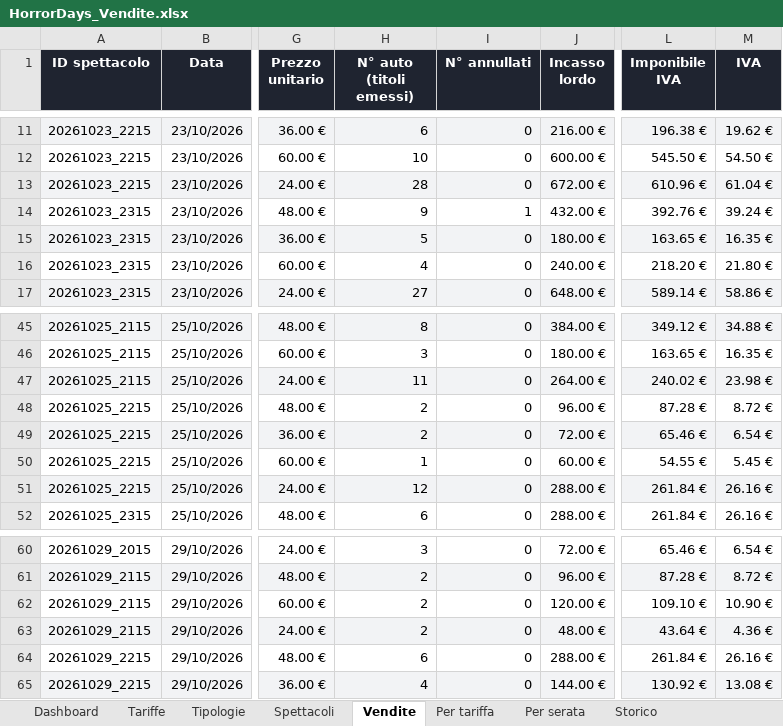
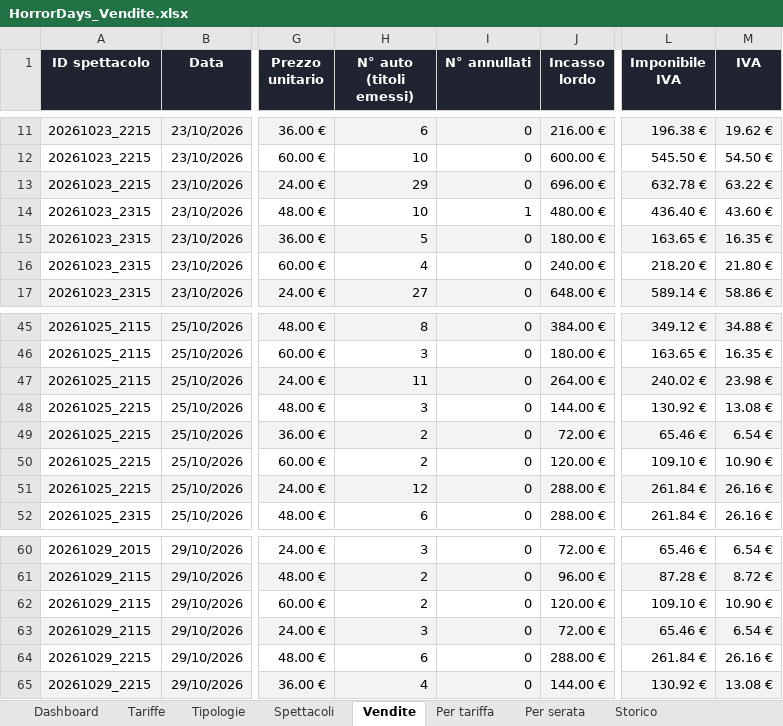
Before and after one commit to boostcreativeai-prog/HorrorDays, an Excel workbook: data/HorrorDays_Vendite.xlsx, sheet Vendite, drawn as a sheet; only a part is shown, gaps mark what is left out; values as stored, in another font and other column widths than the file's, no borders; the diff names each change by its address in the sheet, - before the commit and + after, or states it on an @@ line.

Commit message:
Report vendite 23/10/2026 15:15

```diff
--- a/data/HorrorDays_Vendite.xlsx (sheet Vendite)
+++ b/data/HorrorDays_Vendite.xlsx (sheet Vendite)
-H13 (N° auto (titoli emessi)): 28
+H13 (N° auto (titoli emessi)): 29
-J13 (Incasso lordo): 672.00 €
+J13 (Incasso lordo): 696.00 €
-L13 (Imponibile IVA): 610.96 €
+L13 (Imponibile IVA): 632.78 €
-M13 (IVA): 61.04 €
+M13 (IVA): 63.22 €
-H14 (N° auto (titoli emessi)): 9
+H14 (N° auto (titoli emessi)): 10
-J14 (Incasso lordo): 432.00 €
+J14 (Incasso lordo): 480.00 €
-L14 (Imponibile IVA): 392.76 €
+L14 (Imponibile IVA): 436.40 €
-M14 (IVA): 39.24 €
+M14 (IVA): 43.60 €
-H48 (N° auto (titoli emessi)): 2
+H48 (N° auto (titoli emessi)): 3
-J48 (Incasso lordo): 96.00 €
+J48 (Incasso lordo): 144.00 €
-L48 (Imponibile IVA): 87.28 €
+L48 (Imponibile IVA): 130.92 €
-M48 (IVA): 8.72 €
+M48 (IVA): 13.08 €
-H50 (N° auto (titoli emessi)): 1
+H50 (N° auto (titoli emessi)): 2
-J50 (Incasso lordo): 60.00 €
+J50 (Incasso lordo): 120.00 €
-L50 (Imponibile IVA): 54.55 €
+L50 (Imponibile IVA): 109.10 €
-M50 (IVA): 5.45 €
+M50 (IVA): 10.90 €
-H63 (N° auto (titoli emessi)): 2
+H63 (N° auto (titoli emessi)): 3
-J63 (Incasso lordo): 48.00 €
+J63 (Incasso lordo): 72.00 €
-L63 (Imponibile IVA): 43.64 €
+L63 (Imponibile IVA): 65.46 €
-M63 (IVA): 4.36 €
+M63 (IVA): 6.54 €
```
Also changed, not shown: sheet Registro vendite, sheet Picchi vendite, sheet Storico, sheet Dashboard, charts or pictures, site/HorrorDays_Vendite.xlsx, 4 other files.
